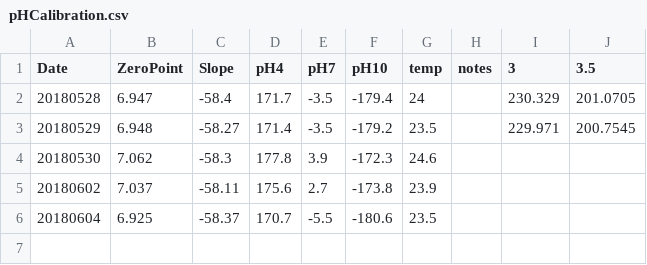
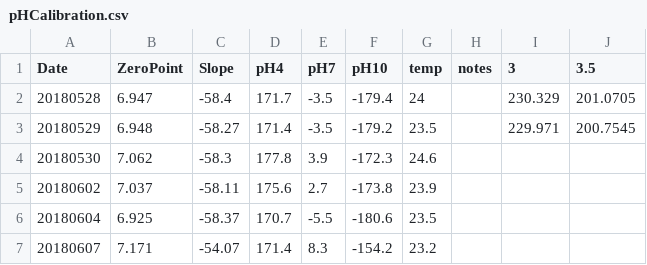
Before and after one commit to hputnam/BioMin_HIS, a CSV file: RAnalysis/Data/pHCalibration.csv, drawn as a sheet; the diff names each change by its address in the sheet, - before the commit and + after, or states it on an @@ line.

```diff
--- a/RAnalysis/Data/pHCalibration.csv
+++ b/RAnalysis/Data/pHCalibration.csv
+row 7: 20180607 | 7.171 | -54.07 | 171.4 | 8.3 | -154.2 | 23.2
```
Also changed, not shown: RAnalysis/Data/Daily_Temp_pH_Sal.csv, RAnalysis/Data/TA.csv, 13 other files.
